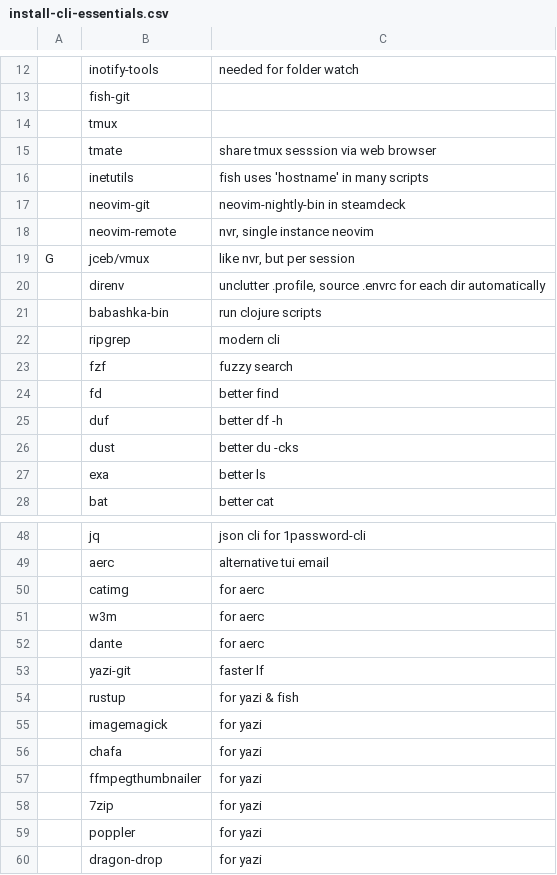
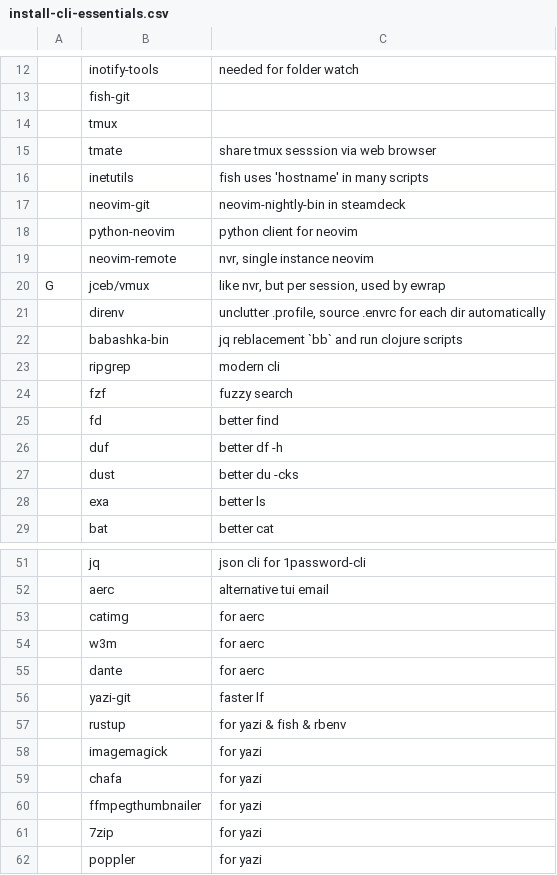
Before and after one commit to TheJoeSchr/archlinux, a CSV file: install-cli-essentials.csv, drawn as a sheet; only a part is shown, gaps mark what is left out; the shorter side is filled out with more unchanged rows; addresses are those after the commit; the diff covers the shown part only; the diff names each change by its address in the sheet, - before the commit and + after, or states it on an @@ line.

```diff
--- a/install-cli-essentials.csv
+++ b/install-cli-essentials.csv
+row 18:  | python-neovim | python client for neovim
-C20: like nvr, but per session
+C20: like nvr, but per session, used by ewrap
-C22: run clojure scripts
+C22: jq reblacement `bb` and run clojure scripts
-C57: for yazi & fish
+C57: for yazi & fish & rbenv
```
Also changed, not shown: 13 added rows, 2 removed rows and 2 edited cells elsewhere in this file, install-cli-extra.csv, install-steamdeck-essentials.csv, 2 other files.
